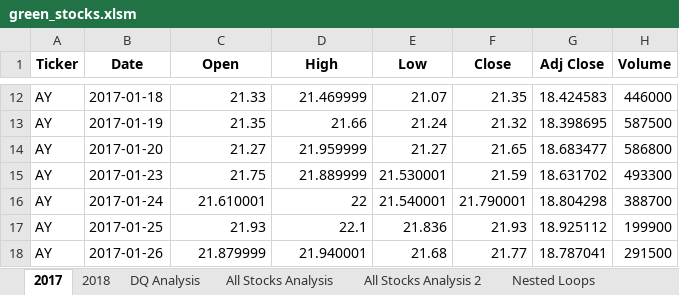
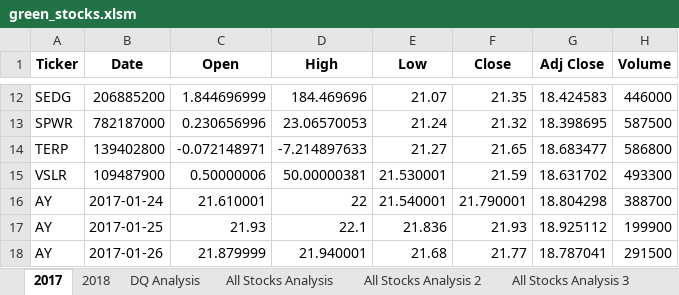
Before and after one commit to Alelopez383/Stock--Analysis, an Excel workbook: green_stocks.xlsm, sheet 2017, drawn as a sheet; only a part is shown, gaps mark what is left out; values as stored, in another font and other column widths than the file's, no borders; the diff covers the shown part only; the diff names each change by its address in the sheet, - before the commit and + after, or states it on an @@ line.

```diff
--- a/green_stocks.xlsm (sheet 2017)
+++ b/green_stocks.xlsm (sheet 2017)
+sheet tab: All Stocks Analysis 3
-A12 (Ticker): AY
+A12 (Ticker): SEDG
-B12 (Date): 2017-01-18
+B12 (Date): 206885200
-C12 (Open): 21.33
+C12 (Open): 1.844696999
-D12 (High): 21.469999
+D12 (High): 184.469696
-A13 (Ticker): AY
+A13 (Ticker): SPWR
-B13 (Date): 2017-01-19
+B13 (Date): 782187000
-C13 (Open): 21.35
+C13 (Open): 0.230656996
-D13 (High): 21.66
+D13 (High): 23.06570053
-A14 (Ticker): AY
+A14 (Ticker): TERP
-B14 (Date): 2017-01-20
+B14 (Date): 139402800
-C14 (Open): 21.27
+C14 (Open): -0.072148971
-D14 (High): 21.959999
+D14 (High): -7.214897633
-A15 (Ticker): AY
+A15 (Ticker): VSLR
-B15 (Date): 2017-01-23
+B15 (Date): 109487900
-C15 (Open): 21.75
+C15 (Open): 0.50000006
-D15 (High): 21.889999
+D15 (High): 50.00000381
```
Also changed, not shown: 31 edited cells elsewhere in this sheet, sheet DQ Analysis, sheet All Stocks Analysis, other sheet tabs, charts or pictures.
